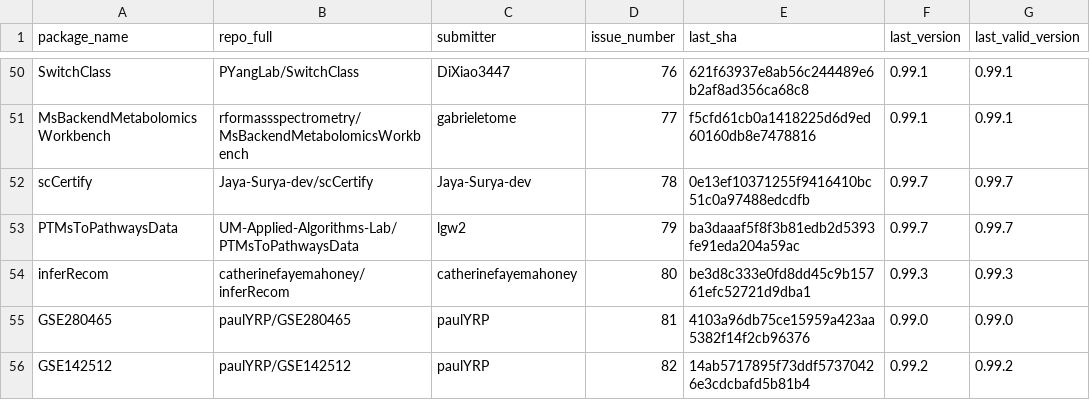
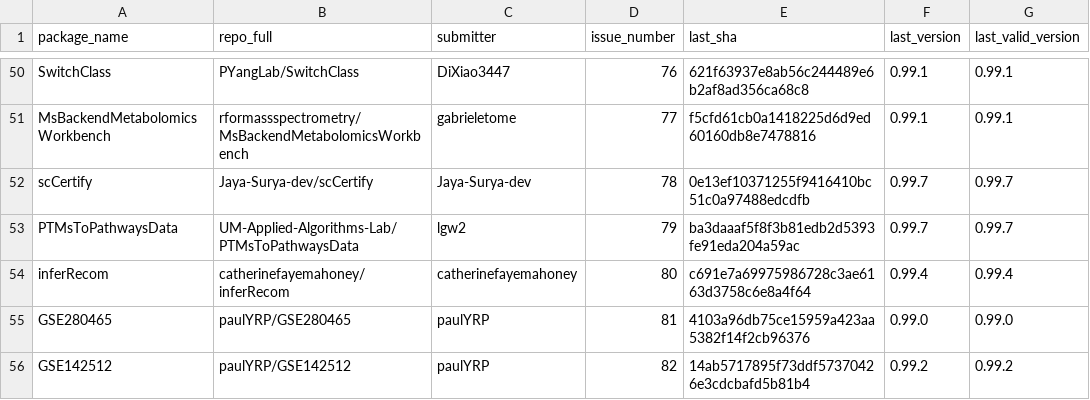
Before and after one commit to Bioconductor/BiocContributions, a CSV file: submissions/submitted_packages.csv, drawn as a sheet; only a part is shown, gaps mark what is left out.

Commit message:
Update build SHAs and versions

```diff
--- a/submissions/submitted_packages.csv
+++ b/submissions/submitted_packages.csv
@@ -53,3 +53,3 @@ scCertify,Jaya-Surya-dev/scCertify,Jaya-Surya-dev,78,0e13ef10371255f9416410bc51c
 PTMsToPathwaysData,UM-Applied-Algorithms-Lab/PTMsToPathwaysData,lgw2,79,ba3daaaf5f8f3b81edb2d5393fe91eda204a59ac,0.99.7,0.99.7
-inferRecom,catherinefayemahoney/inferRecom,catherinefayemahoney,80,be3d8c333e0fd8dd45c9b15761efc52721d9dba1,0.99.3,0.99.3
+inferRecom,catherinefayemahoney/inferRecom,catherinefayemahoney,80,c691e7a69975986728c3ae6163d3758c6e8a4f64,0.99.4,0.99.4
 GSE280465,paulYRP/GSE280465,paulYRP,81,4103a96db75ce15959a423aa5382f14f2cb96376,0.99.0,0.99.0
```
